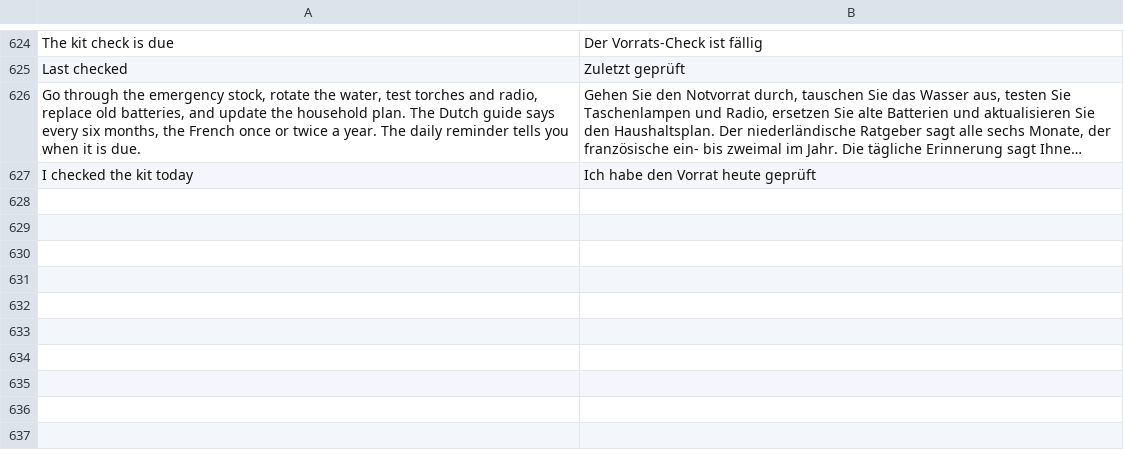
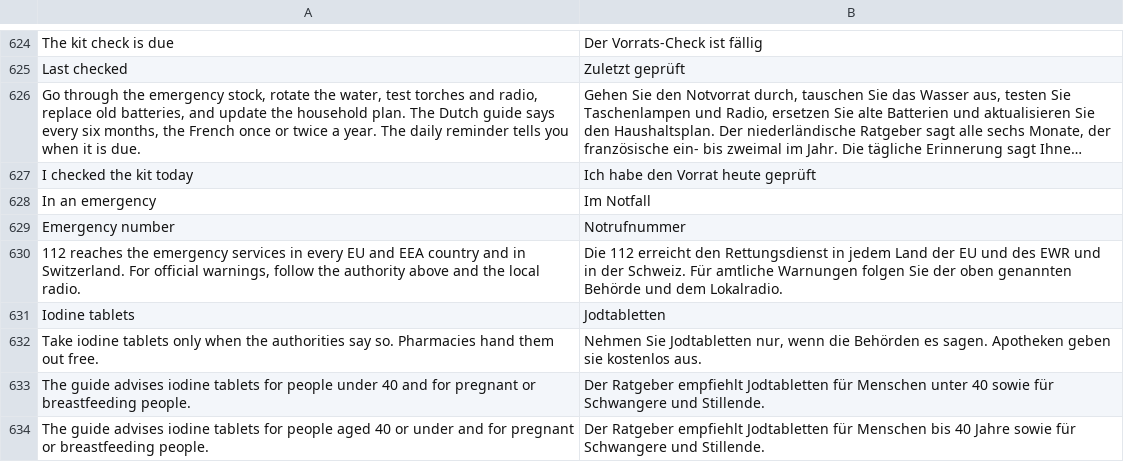
Before and after one commit to Emalsha/vorrat, a TSV file: locales/de.tsv, drawn as a sheet; only a part is shown, gaps mark what is left out; long unchanged cells end in …; the diff names each change by its address in the sheet, - before the commit and + after, or states it on an @@ line.

```diff
--- a/locales/de.tsv
+++ b/locales/de.tsv
+row 628: In an emergency | Im Notfall
+row 629: Emergency number | Notrufnummer
+row 630: 112 reaches the emergency services in every EU and EEA country and in Switzerland. For official warnings, follow the authority above and the local radio. | Die 112 erreicht den Rettungsdienst in jedem Land der EU und des EWR und in der Schweiz. Für amtliche Warnungen folgen Sie der oben genannten Behörde und dem Lokalradio.
+row 631: Iodine tablets | Jodtabletten
+row 632: Take iodine tablets only when the authorities say so. Pharmacies hand them out free. | Nehmen Sie Jodtabletten nur, wenn die Behörden es sagen. Apotheken geben sie kostenlos aus.
+row 633: The guide advises iodine tablets for people under 40 and for pregnant or breastfeeding people. | Der Ratgeber empfiehlt Jodtabletten für Menschen unter 40 sowie für Schwangere und Stillende.
+row 634: The guide advises iodine tablets for people aged 40 or under and for pregnant or breastfeeding people. | Der Ratgeber empfiehlt Jodtabletten für Menschen bis 40 Jahre sowie für Schwangere und Stillende.
```
Also changed, not shown: locales/fr.tsv, locales/nl.tsv, 5 other files.
